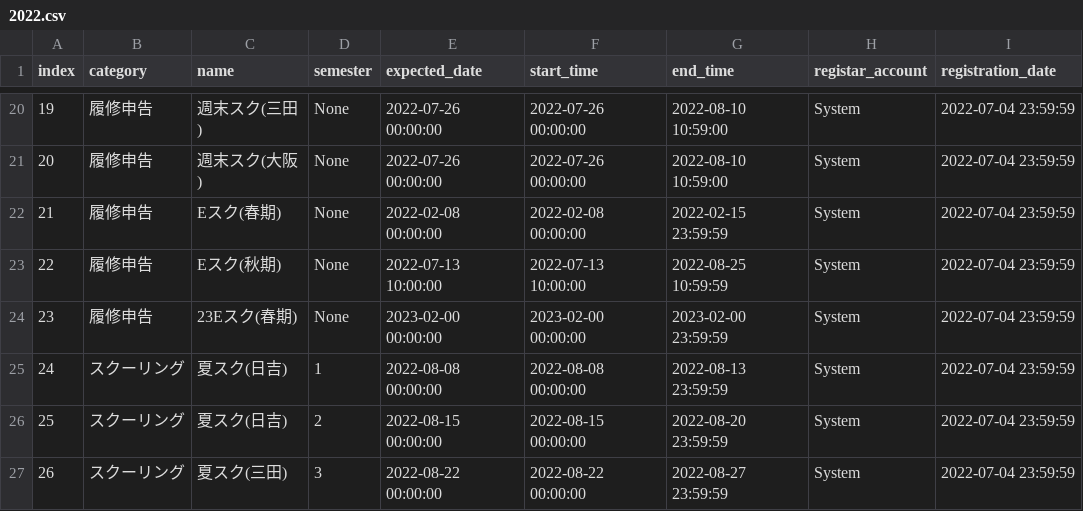
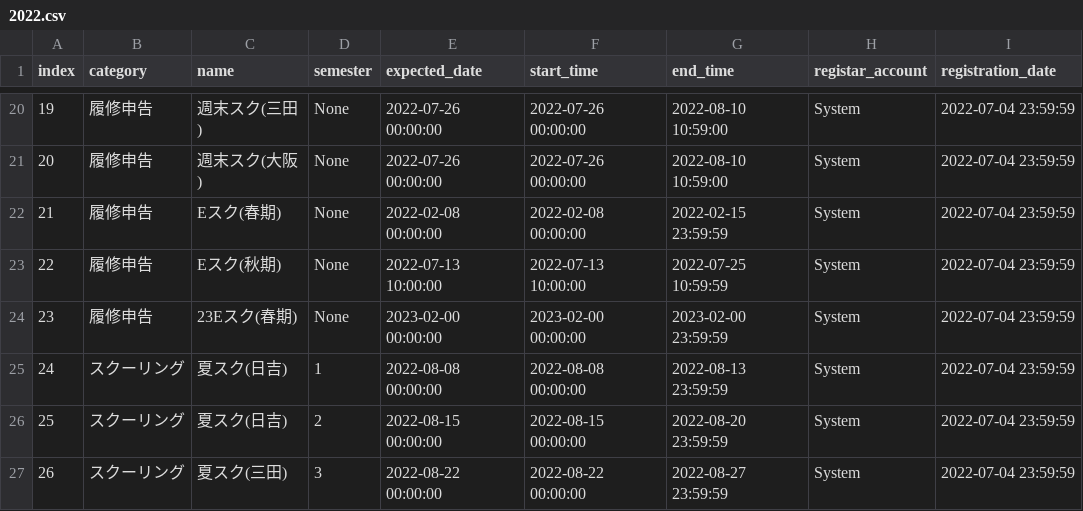
Before and after one commit to kcc-event-notify-bot/event-list, a CSV file: 2022.csv, drawn as a sheet; only a part is shown, gaps mark what is left out.

Commit message:
Update 2022.csv

```diff
--- a/2022.csv
+++ b/2022.csv
@@ -22,3 +22,3 @@ index,category,name,semester,expected_date,start_time,end_time,registar_account,
 21,履修申告,Eスク(春期),None,2022-02-08 00:00:00,2022-02-08 00:00:00,2022-02-15 23:59:59,System,2022-07-04 23:59:59
-22,履修申告,Eスク(秋期),None,2022-07-13 10:00:00,2022-07-13 10:00:00,2022-08-25 10:59:59,System,2022-07-04 23:59:59
+22,履修申告,Eスク(秋期),None,2022-07-13 10:00:00,2022-07-13 10:00:00,2022-07-25 10:59:59,System,2022-07-04 23:59:59
 23,履修申告,23Eスク(春期),None,2023-02-00 00:00:00,2023-02-00 00:00:00,2023-02-00 23:59:59,System,2022-07-04 23:59:59
```
